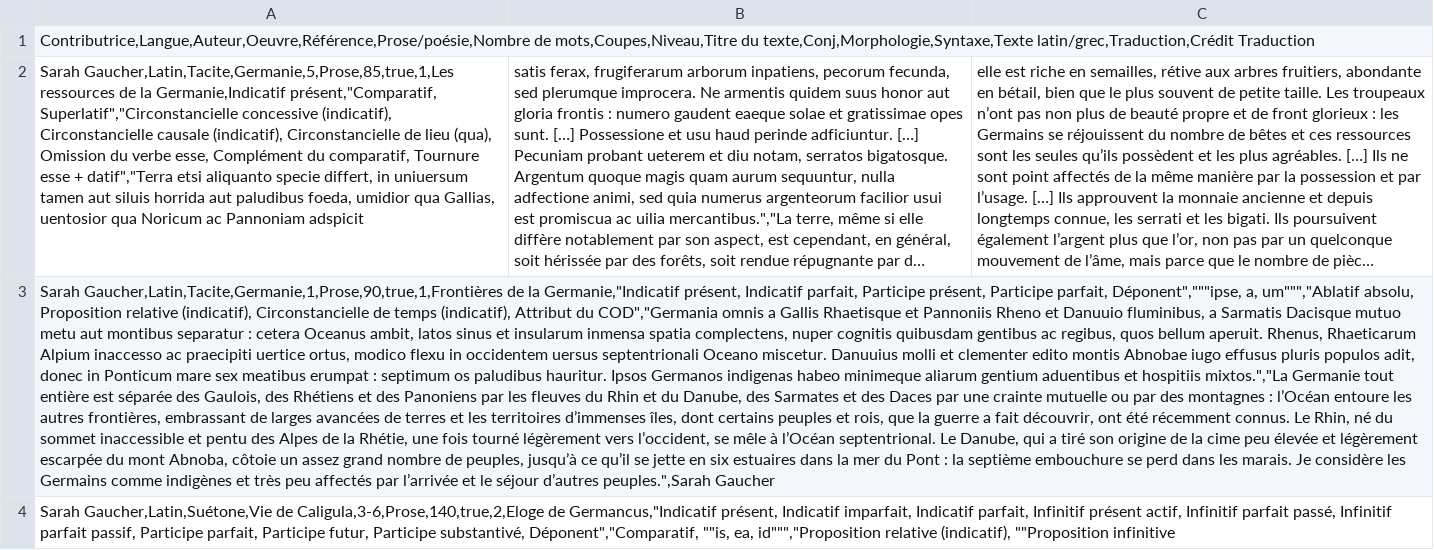
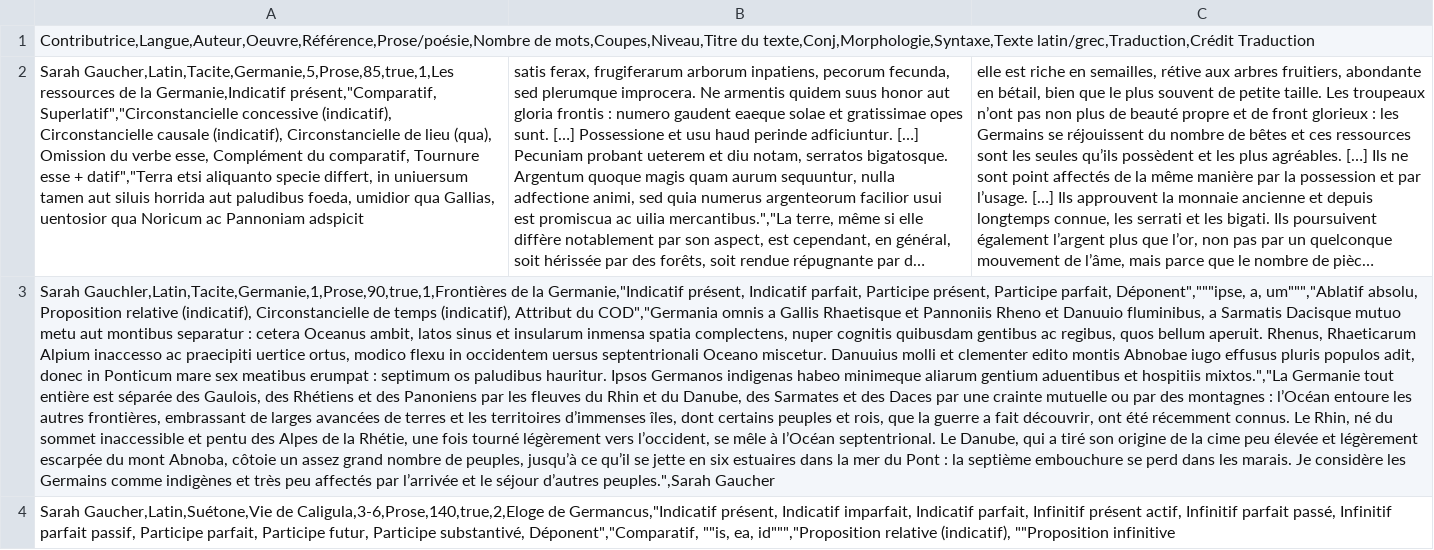
Before and after one commit to gauchers/gratianopolis, a CSV file: csv/data.csv, drawn as a sheet; long unchanged cells end in …; the diff names each change by its address in the sheet, - before the commit and + after, or states it on an @@ line.

Commit message:
Update data.csv

```diff
--- a/csv/data.csv
+++ b/csv/data.csv
-A3: Sarah Gaucher,Latin,Tacite,Germanie,1,Prose,90,true,1,Frontières de la…
+A3: Sarah Gauchler,Latin,Tacite,Germanie,1,Prose,90,true,1,Frontières de la…
```
